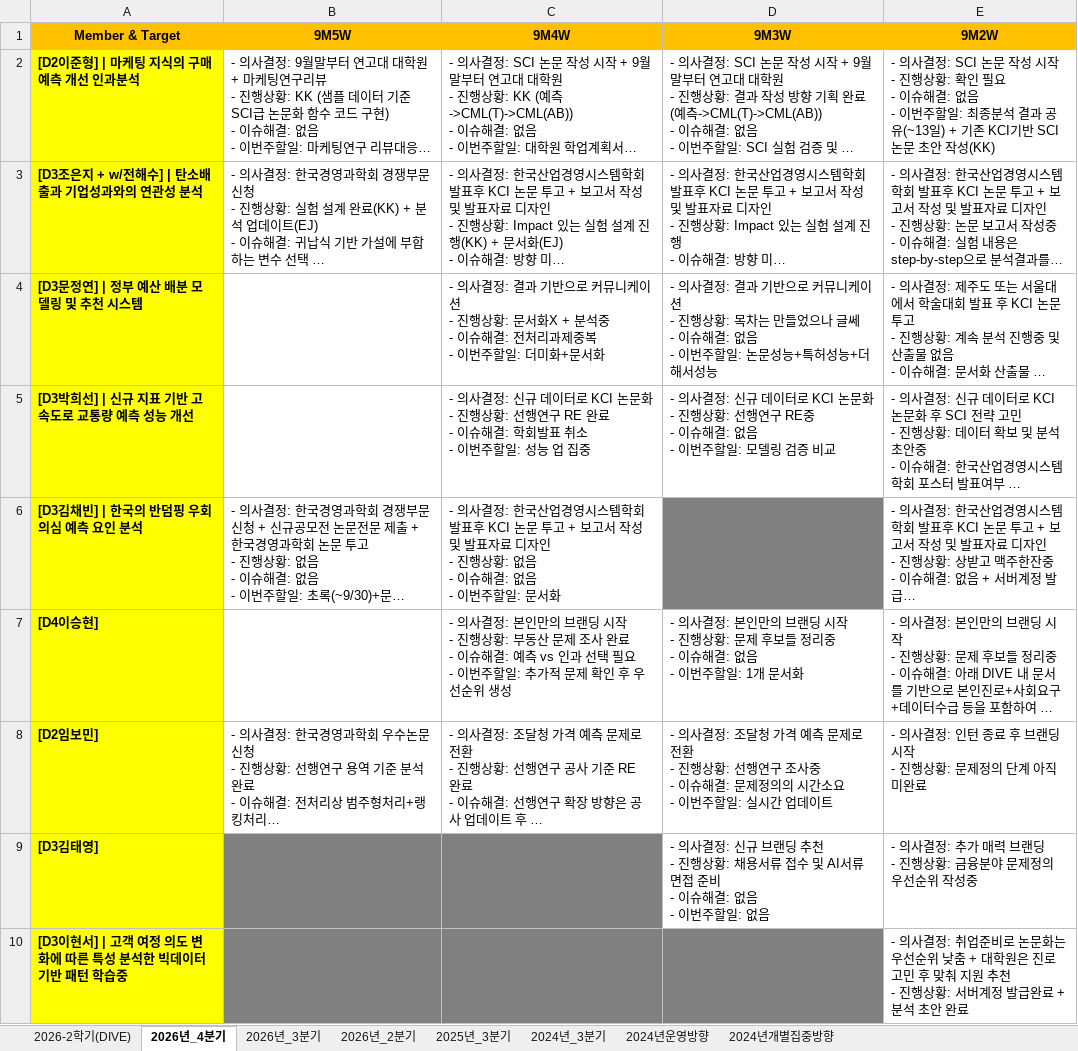
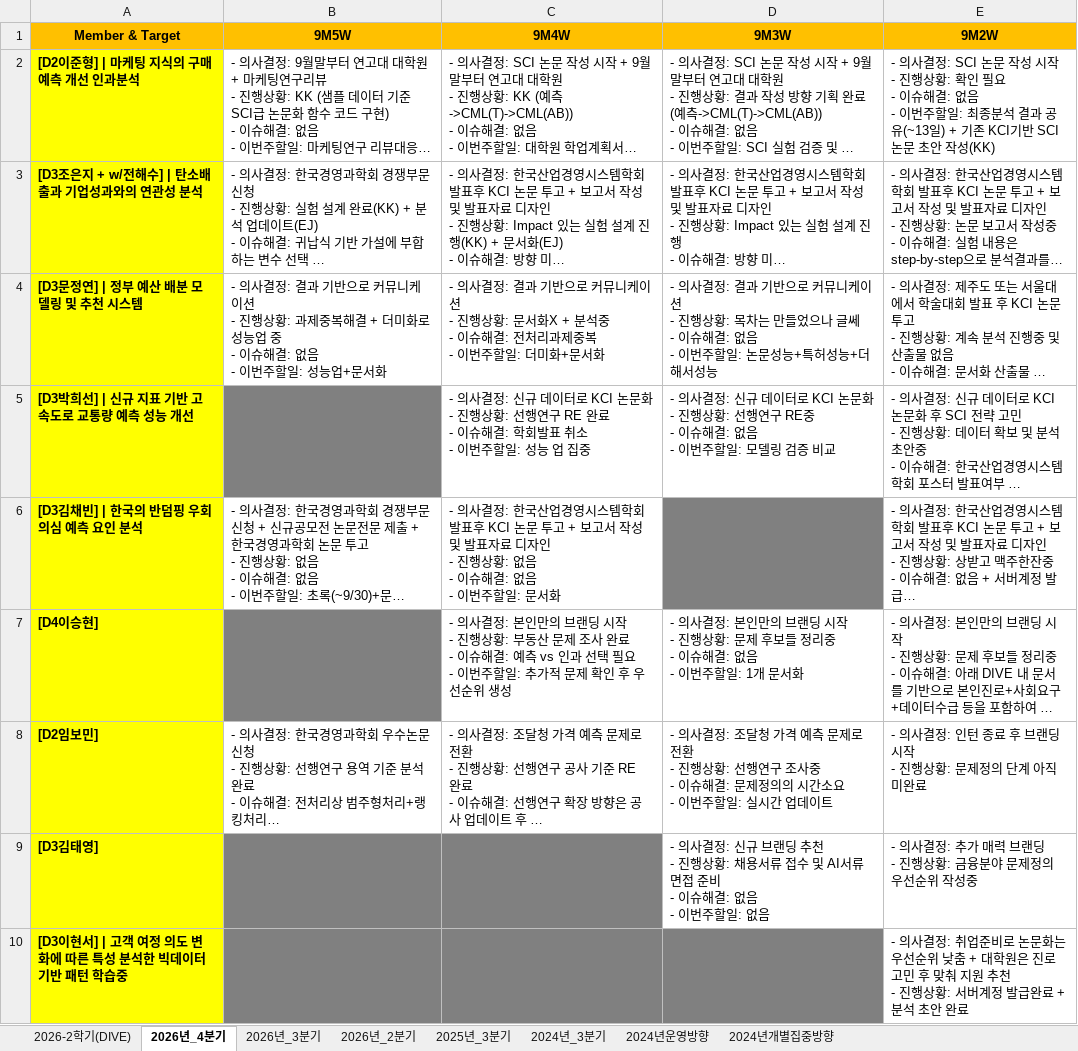
Before and after one commit to thekimk/DIVE-Research, an Excel workbook: [Document]/소개운영자료/DIVE_피드백내역_KK.xlsx, sheet 2026년_4분기, drawn as a sheet; only a part is shown; long unchanged cells end in …; values as stored, in another font and other column widths than the file's, no borders; ↵ is a line break in a cell; the diff names each change by its address in the sheet, - before the commit and + after, or states it on an @@ line.

```diff
--- a/[Document]/소개운영자료/DIVE_피드백내역_KK.xlsx (sheet 2026년_4분기)
+++ b/[Document]/소개운영자료/DIVE_피드백내역_KK.xlsx (sheet 2026년_4분기)
-B4 (9M5W): (empty)
+B4 (9M5W): - 의사결정: 결과 기반으로 커뮤니케이션 ↵ - 진행상황: 과제중복해결 + 더미화로 성능업 중 ↵ - 이슈해결: 없음 ↵ - 이번주할일: 성능업+문서화
-B5 fill: none
+B5 fill: #808080
-B7 fill: none
+B7 fill: #808080
```
Also changed, not shown: 2 other files.
